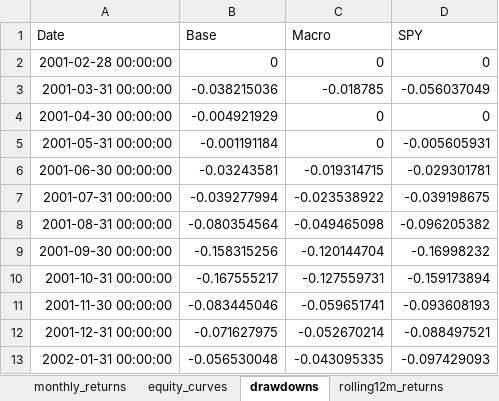
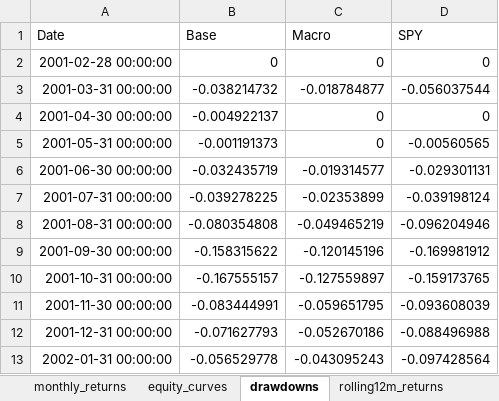
Before and after one commit to CobsMatt/momentum-backtest_sector, an Excel workbook: reports_sector/report_pack.xlsx, sheet drawdowns, drawn as a sheet; only a part is shown; values as stored, in another font and other column widths than the file's, no borders; the diff covers the shown part only; the diff names each change by its address in the sheet, - before the commit and + after, or states it on an @@ line.

Commit message:
Add files via upload
rebased SPY as well as Base&Macro Strategies

```diff
--- a/reports_sector/report_pack.xlsx (sheet drawdowns)
+++ b/reports_sector/report_pack.xlsx (sheet drawdowns)
-B3 (Base): -0.038215036
+B3 (Base): -0.038214732
-C3 (Macro): -0.018785
+C3 (Macro): -0.018784877
-D3 (SPY): -0.056037049
+D3 (SPY): -0.056037544
-B4 (Base): -0.004921929
+B4 (Base): -0.004922137
-B5 (Base): -0.001191184
+B5 (Base): -0.001191373
-D5 (SPY): -0.005605931
+D5 (SPY): -0.00560565
-B6 (Base): -0.03243581
+B6 (Base): -0.032435719
-C6 (Macro): -0.019314715
+C6 (Macro): -0.019314577
-D6 (SPY): -0.029301781
+D6 (SPY): -0.029301131
-B7 (Base): -0.039277994
+B7 (Base): -0.039278225
-C7 (Macro): -0.023538922
+C7 (Macro): -0.02353899
-D7 (SPY): -0.039198675
+D7 (SPY): -0.039198124
-B8 (Base): -0.080354564
+B8 (Base): -0.080354808
-C8 (Macro): -0.049465098
+C8 (Macro): -0.049465219
-D8 (SPY): -0.096205382
+D8 (SPY): -0.096204946
-B9 (Base): -0.158315256
+B9 (Base): -0.158315622
-C9 (Macro): -0.120144704
+C9 (Macro): -0.120145196
-D9 (SPY): -0.16998232
+D9 (SPY): -0.169981912
-B10 (Base): -0.167555217
+B10 (Base): -0.167555157
-C10 (Macro): -0.127559731
+C10 (Macro): -0.127559897
-D10 (SPY): -0.159173894
+D10 (SPY): -0.159173765
-B11 (Base): -0.083445046
+B11 (Base): -0.083444991
-C11 (Macro): -0.059651741
+C11 (Macro): -0.059651795
-D11 (SPY): -0.093608193
+D11 (SPY): -0.093608039
-B12 (Base): -0.071627975
+B12 (Base): -0.071627793
-C12 (Macro): -0.052670214
+C12 (Macro): -0.052670186
-D12 (SPY): -0.088497521
+D12 (SPY): -0.088496988
-B13 (Base): -0.056530048
+B13 (Base): -0.056529778
-C13 (Macro): -0.043095335
+C13 (Macro): -0.043095243
-D13 (SPY): -0.097429093
+D13 (SPY): -0.097428564
```
Also changed, not shown: 570 edited cells elsewhere in this sheet, sheet equity_curves, sheet monthly_returns, sheet rolling12m_returns, sheet weights_macro_effective, sheet macro_exposure_flags, sheet perf_by_period, 1 more sheet, 31 other files.
